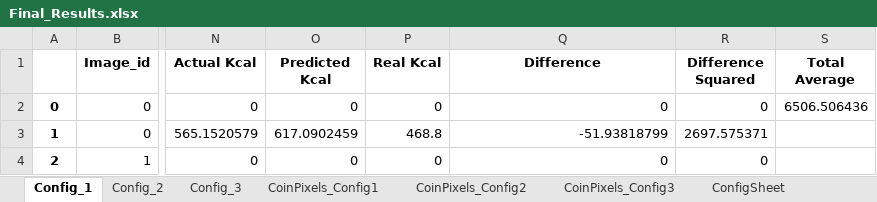
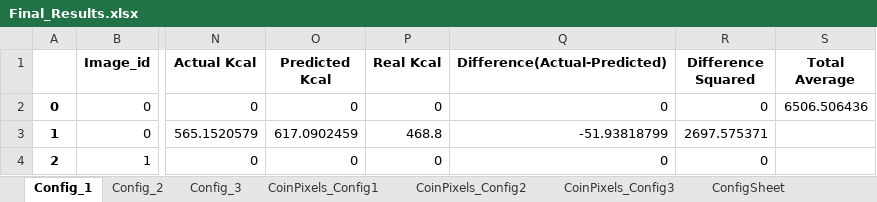
Before and after one commit to MatteiVella/Thesis, an Excel workbook: Thesis_Code/food_mask/Final_Results.xlsx, sheet Config_1, drawn as a sheet; only a part is shown, gaps mark what is left out; values as stored, in another font and other column widths than the file's, no borders; the diff names each change by its address in the sheet, - before the commit and + after, or states it on an @@ line.

Commit message:
Update Final_Results.xlsx

```diff
--- a/Thesis_Code/food_mask/Final_Results.xlsx (sheet Config_1)
+++ b/Thesis_Code/food_mask/Final_Results.xlsx (sheet Config_1)
-Q1: Difference
+Q1: Difference(Actual-Predicted)
```
